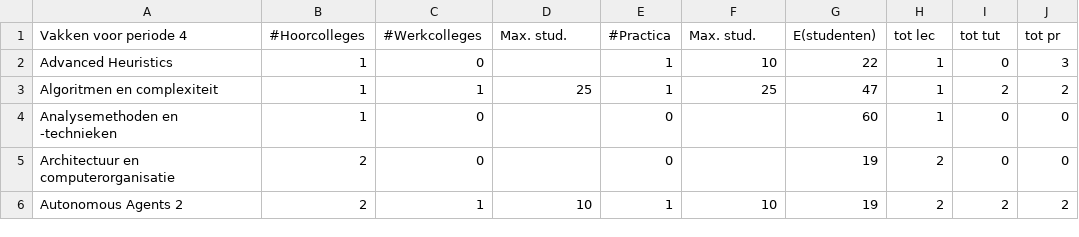
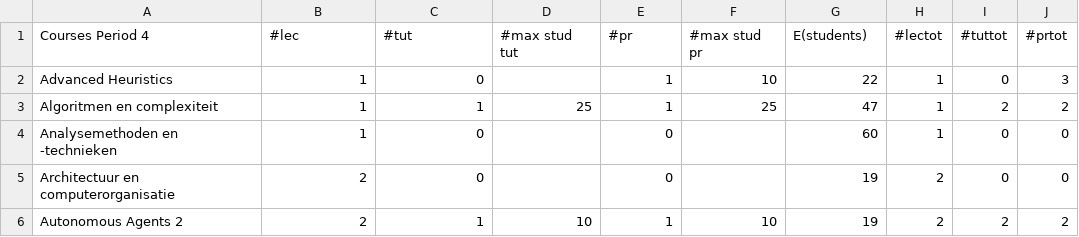
Before and after one commit to 12389285/meps, a CSV file: data/courses_B.csv, drawn as a sheet; only a part is shown.

Commit message:
extra courses

```diff
--- a/data/courses_B.csv
+++ b/data/courses_B.csv
@@ -1,2 +1,2 @@
-Vakken voor periode 4,#Hoorcolleges,#Werkcolleges,Max. stud.,#Practica,Max. stud.,E(studenten),tot lec,tot tut,tot pr
+Courses Period 4,#lec,#tut,#max stud tut,#pr,#max stud pr,E(students),#lectot,#tuttot,#prtot
 Advanced Heuristics,1,0,,1,10,22,1,0,3
```
Also changed, not shown: 4 other files.
